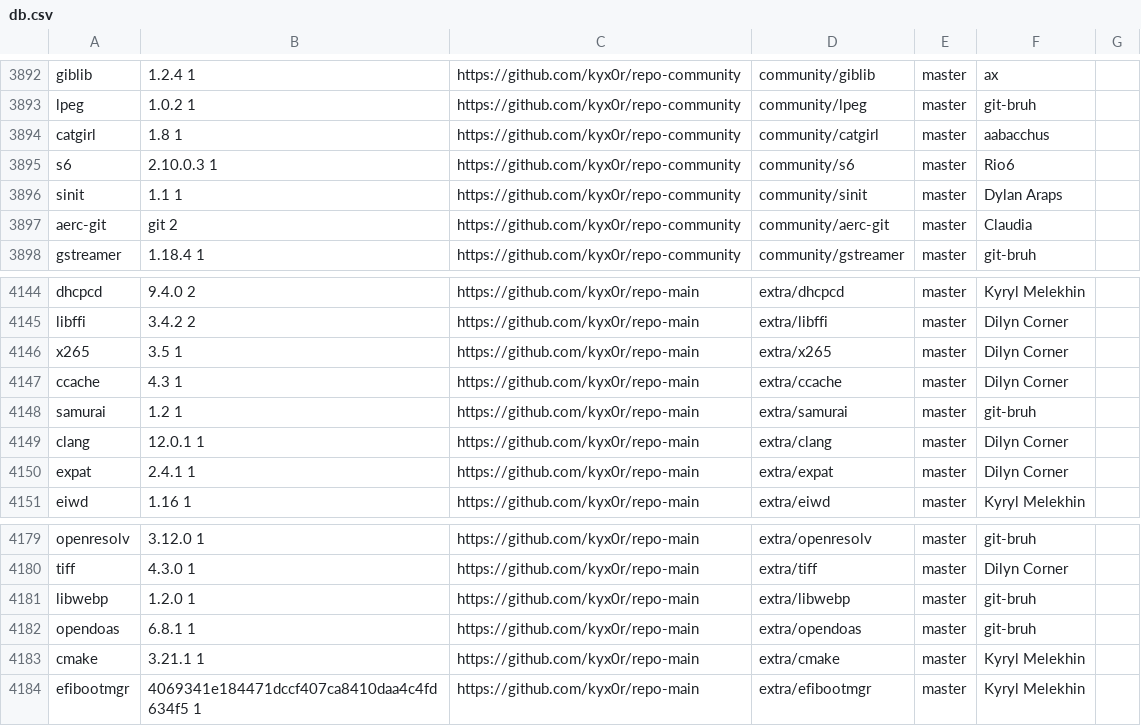
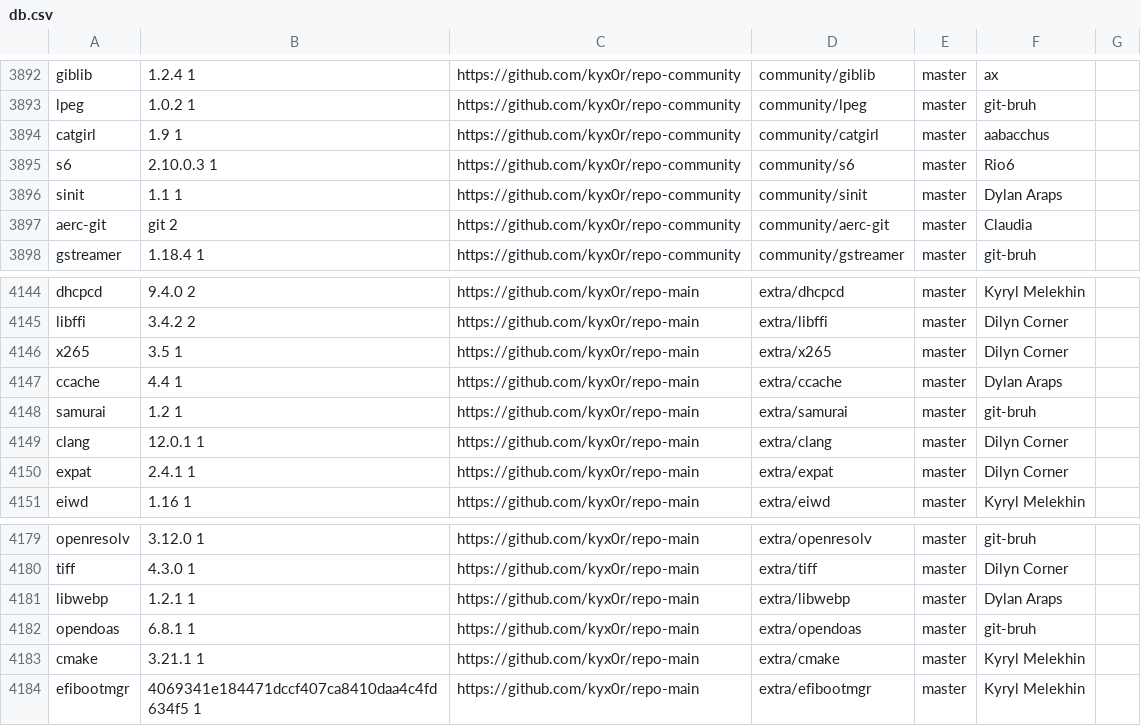
Before and after one commit to jedahan/kiss-find, a CSV file: db.csv, drawn as a sheet; only a part is shown, gaps mark what is left out; the diff covers the shown part only.

```diff
--- a/db.csv
+++ b/db.csv
@@ -3893,3 +3893,3 @@ giblib,1.2.4 1,https://github.com/kyx0r/repo-community,community/giblib,master,"
 lpeg,1.0.2 1 ,https://github.com/kyx0r/repo-community,community/lpeg,master,"git-bruh"," "
-catgirl,1.8 1,https://github.com/kyx0r/repo-community,community/catgirl,master,"aabacchus"," "
+catgirl,1.9 1,https://github.com/kyx0r/repo-community,community/catgirl,master,"aabacchus"," "
 s6,2.10.0.3 1,https://github.com/kyx0r/repo-community,community/s6,master,"Rio6"," "
@@ -4146,3 +4146,3 @@ libffi,3.4.2 2,https://github.com/kyx0r/repo-main,extra/libffi,master,"Dilyn Cor
 x265,3.5 1,https://github.com/kyx0r/repo-main,extra/x265,master,"Dilyn Corner"," "
-ccache,4.3 1,https://github.com/kyx0r/repo-main,extra/ccache,master,"Dilyn Corner"," "
+ccache,4.4 1,https://github.com/kyx0r/repo-main,extra/ccache,master,"Dylan Araps"," "
 samurai,1.2 1,https://github.com/kyx0r/repo-main,extra/samurai,master,"git-bruh"," "
@@ -4180,3 +4180,3 @@ openresolv,3.12.0 1,https://github.com/kyx0r/repo-main,extra/openresolv,master,"
 tiff,4.3.0 1,https://github.com/kyx0r/repo-main,extra/tiff,master,"Dilyn Corner"," "
-libwebp,1.2.0 1,https://github.com/kyx0r/repo-main,extra/libwebp,master,"git-bruh"," "
+libwebp,1.2.1 1,https://github.com/kyx0r/repo-main,extra/libwebp,master,"Dylan Araps"," "
 opendoas,6.8.1 1,https://github.com/kyx0r/repo-main,extra/opendoas,master,"git-bruh"," "
```
Also changed, not shown: 2 added rows, 1 removed row and 28 edited cells elsewhere in this file, 2 other files.
